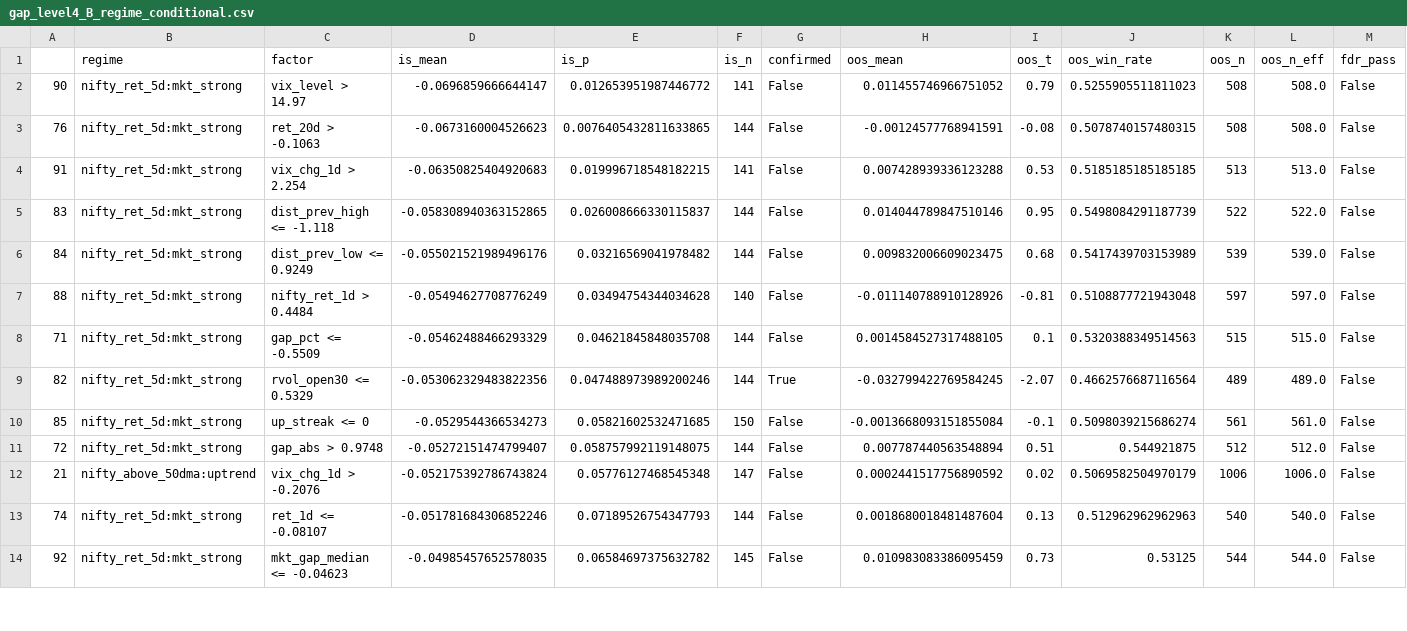
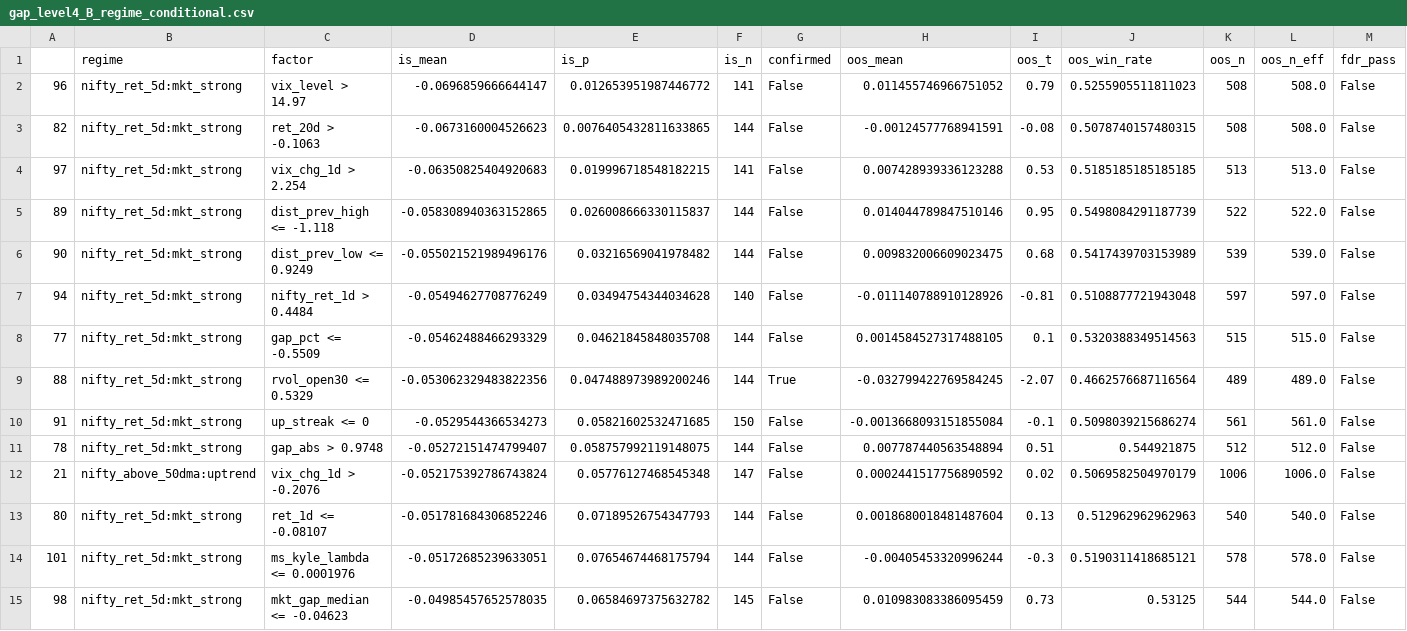
Before and after one commit to mayurraneycdfd/ai-trading-engine, a CSV file: research/output/gap_level4_B_regime_conditional.csv, drawn as a sheet; only a part is shown; the diff covers the shown part only.

```diff
--- a/research/output/gap_level4_B_regime_conditional.csv
+++ b/research/output/gap_level4_B_regime_conditional.csv
@@ -1,14 +1,15 @@
 ,regime,factor,is_mean,is_p,is_n,confirmed,oos_mean,oos_t,oos_win_rate,oos_n,oos_n_eff,fdr_pass
-90,nifty_ret_5d:mkt_strong,vix_level > 14.97,-0.0696859666644147,0.012653951987446772,141,False,0.011455746966751052,0.79,0.5255905511811023,508,508.0,False
-76,nifty_ret_5d:mkt_strong,ret_20d > -0.1063,-0.0673160004526623,0.0076405432811633865,144,False,-0.00124577768941591,-0.08,0.5078740157480315,508,508.0,False
-91,nifty_ret_5d:mkt_strong,vix_chg_1d > 2.254,-0.06350825404920683,0.019996718548182215,141,False,0.007428939336123288,0.53,0.5185185185185185,513,513.0,False
-83,nifty_ret_5d:mkt_strong,dist_prev_high <= -1.118,-0.058308940363152865,0.026008666330115837,144,False,0.014044789847510146,0.95,0.5498084291187739,522,522.0,False
-84,nifty_ret_5d:mkt_strong,dist_prev_low <= 0.9249,-0.055021521989496176,0.03216569041978482,144,False,0.009832006609023475,0.68,0.5417439703153989,539,539.0,False
-88,nifty_ret_5d:mkt_strong,nifty_ret_1d > 0.4484,-0.05494627708776249,0.03494754344034628,140,False,-0.011140788910128926,-0.81,0.5108877721943048,597,597.0,False
-71,nifty_ret_5d:mkt_strong,gap_pct <= -0.5509,-0.05462488466293329,0.04621845848035708,144,False,0.0014584527317488105,0.1,0.5320388349514563,515,515.0,False
-82,nifty_ret_5d:mkt_strong,rvol_open30 <= 0.5329,-0.053062329483822356,0.047488973989200246,144,True,-0.032799422769584245,-2.07,0.4662576687116564,489,489.0,False
-85,nifty_ret_5d:mkt_strong,up_streak <= 0,-0.0529544366534273,0.05821602532471685,150,False,-0.0013668093151855084,-0.1,0.5098039215686274,561,561.0,False
-72,nifty_ret_5d:mkt_strong,gap_abs > 0.9748,-0.05272151474799407,0.058757992119148075,144,False,0.007787440563548894,0.51,0.544921875,512,512.0,False
+96,nifty_ret_5d:mkt_strong,vix_level > 14.97,-0.0696859666644147,0.012653951987446772,141,False,0.011455746966751052,0.79,0.5255905511811023,508,508.0,False
+82,nifty_ret_5d:mkt_strong,ret_20d > -0.1063,-0.0673160004526623,0.0076405432811633865,144,False,-0.00124577768941591,-0.08,0.5078740157480315,508,508.0,False
+97,nifty_ret_5d:mkt_strong,vix_chg_1d > 2.254,-0.06350825404920683,0.019996718548182215,141,False,0.007428939336123288,0.53,0.5185185185185185,513,513.0,False
+89,nifty_ret_5d:mkt_strong,dist_prev_high <= -1.118,-0.058308940363152865,0.026008666330115837,144,False,0.014044789847510146,0.95,0.5498084291187739,522,522.0,False
+90,nifty_ret_5d:mkt_strong,dist_prev_low <= 0.9249,-0.055021521989496176,0.03216569041978482,144,False,0.009832006609023475,0.68,0.5417439703153989,539,539.0,False
+94,nifty_ret_5d:mkt_strong,nifty_ret_1d > 0.4484,-0.05494627708776249,0.03494754344034628,140,False,-0.011140788910128926,-0.81,0.5108877721943048,597,597.0,False
+77,nifty_ret_5d:mkt_strong,gap_pct <= -0.5509,-0.05462488466293329,0.04621845848035708,144,False,0.0014584527317488105,0.1,0.5320388349514563,515,515.0,False
+88,nifty_ret_5d:mkt_strong,rvol_open30 <= 0.5329,-0.053062329483822356,0.047488973989200246,144,True,-0.032799422769584245,-2.07,0.4662576687116564,489,489.0,False
+91,nifty_ret_5d:mkt_strong,up_streak <= 0,-0.0529544366534273,0.05821602532471685,150,False,-0.0013668093151855084,-0.1,0.5098039215686274,561,561.0,False
+78,nifty_ret_5d:mkt_strong,gap_abs > 0.9748,-0.05272151474799407,0.058757992119148075,144,False,0.007787440563548894,0.51,0.544921875,512,512.0,False
 21,nifty_above_50dma:uptrend,vix_chg_1d > -0.2076,-0.052175392786743824,0.05776127468545348,147,False,0.0002441517756890592,0.02,0.5069582504970179,1006,1006.0,False
-74,nifty_ret_5d:mkt_strong,ret_1d <= -0.08107,-0.051781684306852246,0.07189526754347793,144,False,0.0018680018481487604,0.13,0.512962962962963,540,540.0,False
-92,nifty_ret_5d:mkt_strong,mkt_gap_median <= -0.04623,-0.04985457652578035,0.06584697375632782,145,False,0.010983083386095459,0.73,0.53125,544,544.0,False
+80,nifty_ret_5d:mkt_strong,ret_1d <= -0.08107,-0.051781684306852246,0.07189526754347793,144,False,0.0018680018481487604,0.13,0.512962962962963,540,540.0,False
+101,nifty_ret_5d:mkt_strong,ms_kyle_lambda <= 0.0001976,-0.05172685239633051,0.07654674468175794,144,False,-0.00405453320996244,-0.3,0.5190311418685121,578,578.0,False
+98,nifty_ret_5d:mkt_strong,mkt_gap_median <= -0.04623,-0.04985457652578035,0.06584697375632782,145,False,0.010983083386095459,0.73,0.53125,544,544.0,False
```
Also changed, not shown: 7 added rows and 58 edited cells elsewhere in this file, research/output/gap_level1_single_factors.csv, research/output/gap_level4_A_optimal_thresholds.csv, 12 other files.
